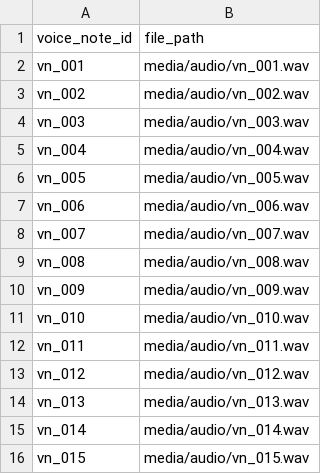
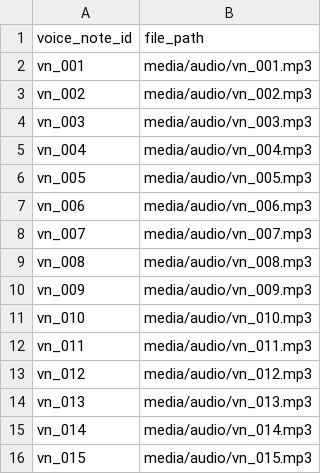
Before and after one commit to 0jaspahwa/Hackerrank-Orchestrate, a CSV file: dataset/voice_notes.csv, drawn as a sheet.

Commit message:
chore: update voice notes

```diff
--- a/dataset/voice_notes.csv
+++ b/dataset/voice_notes.csv
@@ -1,16 +1,16 @@
 voice_note_id,file_path
-vn_001,media/audio/vn_001.wav
-vn_002,media/audio/vn_002.wav
-vn_003,media/audio/vn_003.wav
-vn_004,media/audio/vn_004.wav
-vn_005,media/audio/vn_005.wav
-vn_006,media/audio/vn_006.wav
-vn_007,media/audio/vn_007.wav
-vn_008,media/audio/vn_008.wav
-vn_009,media/audio/vn_009.wav
-vn_010,media/audio/vn_010.wav
-vn_011,media/audio/vn_011.wav
-vn_012,media/audio/vn_012.wav
-vn_013,media/audio/vn_013.wav
-vn_014,media/audio/vn_014.wav
-vn_015,media/audio/vn_015.wav
+vn_001,media/audio/vn_001.mp3
+vn_002,media/audio/vn_002.mp3
+vn_003,media/audio/vn_003.mp3
+vn_004,media/audio/vn_004.mp3
+vn_005,media/audio/vn_005.mp3
+vn_006,media/audio/vn_006.mp3
+vn_007,media/audio/vn_007.mp3
+vn_008,media/audio/vn_008.mp3
+vn_009,media/audio/vn_009.mp3
+vn_010,media/audio/vn_010.mp3
+vn_011,media/audio/vn_011.mp3
+vn_012,media/audio/vn_012.mp3
+vn_013,media/audio/vn_013.mp3
+vn_014,media/audio/vn_014.mp3
+vn_015,media/audio/vn_015.mp3
```
